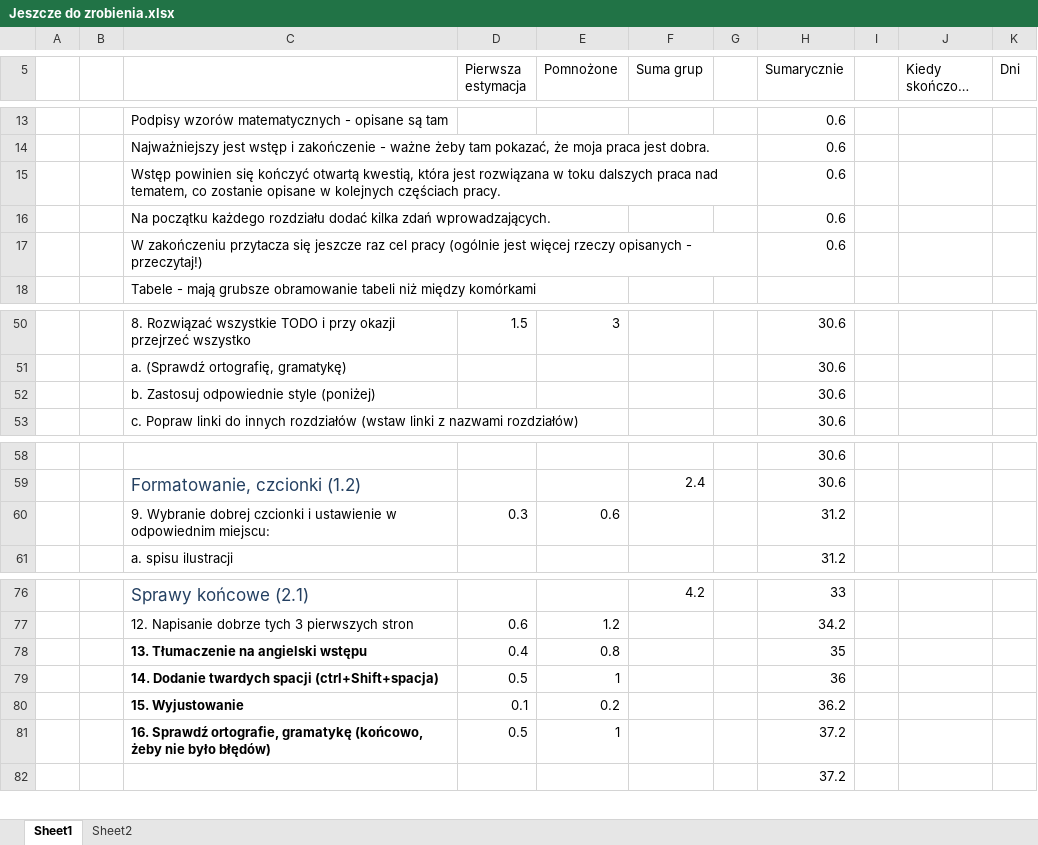
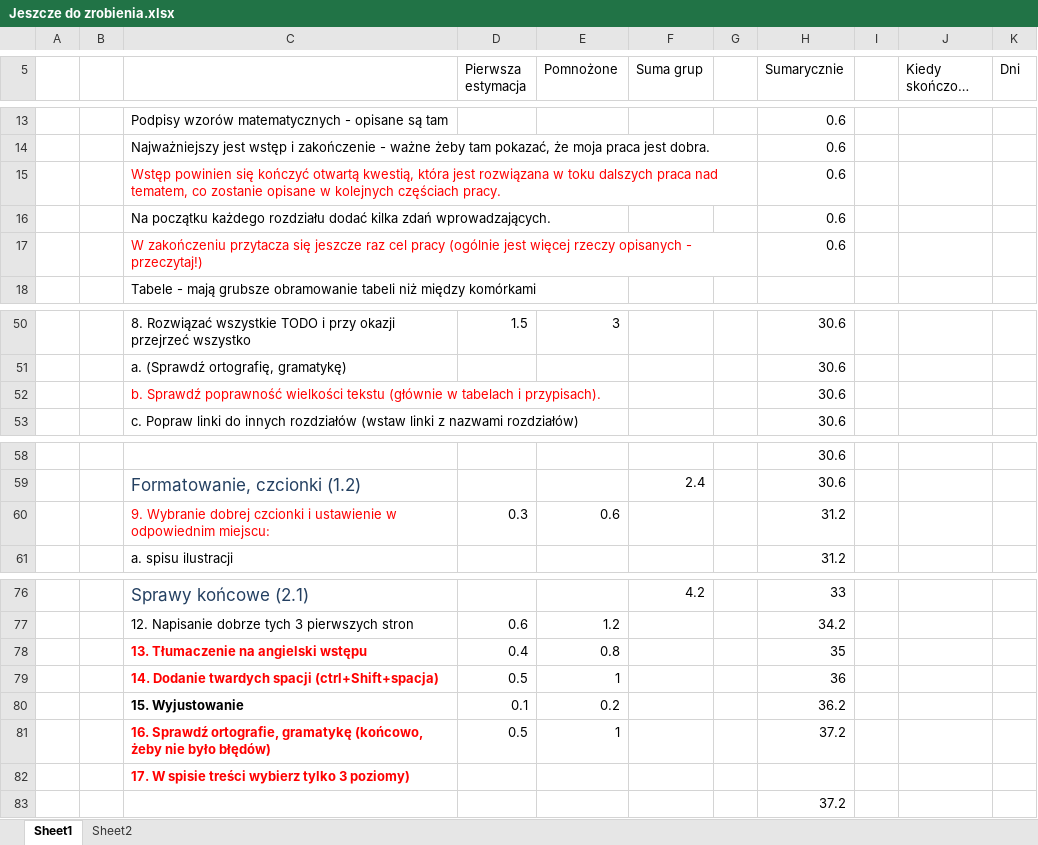
Before and after one commit to portaloffreedom/cnl, an Excel workbook: CUDA/Resources/Jeszcze do zrobienia.xlsx, sheet Sheet1, drawn as a sheet; only a part is shown, gaps mark what is left out; long unchanged cells end in …; values as stored, in another font and other column widths than the file's, no borders; the diff names each change by its address in the sheet, - before the commit and + after, or states it on an @@ line.

```diff
--- a/CUDA/Resources/Jeszcze do zrobienia.xlsx (sheet Sheet1)
+++ b/CUDA/Resources/Jeszcze do zrobienia.xlsx (sheet Sheet1)
-C15 text colour: black
+C15 text colour: #FF0000
-C17 text colour: black
+C17 text colour: #FF0000
-C52: b. Zastosuj odpowiednie style (poniżej)
+C52: b. Sprawdź poprawność wielkości tekstu (głównie w tabelach i przypisach).
-C52 text colour: black
+C52 text colour: #FF0000
-C60 text colour: black
+C60 text colour: #FF0000
-C78:C79 text colour: black
+C78:C79 text colour: #FF0000
-C81 text colour: black
+C81 text colour: #FF0000
+row 82:  |  | 17. W spisie treści wybierz tylko 3 poziomy)
```
Also changed, not shown: formulas that keep their value, 1 other file.
